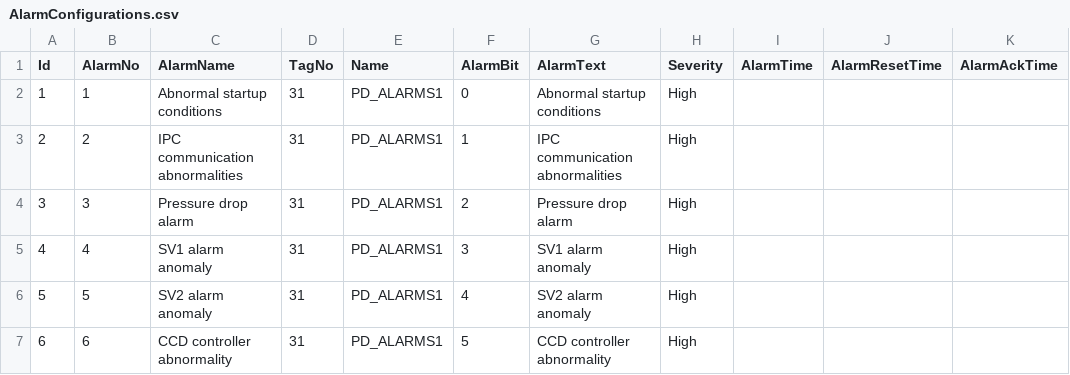
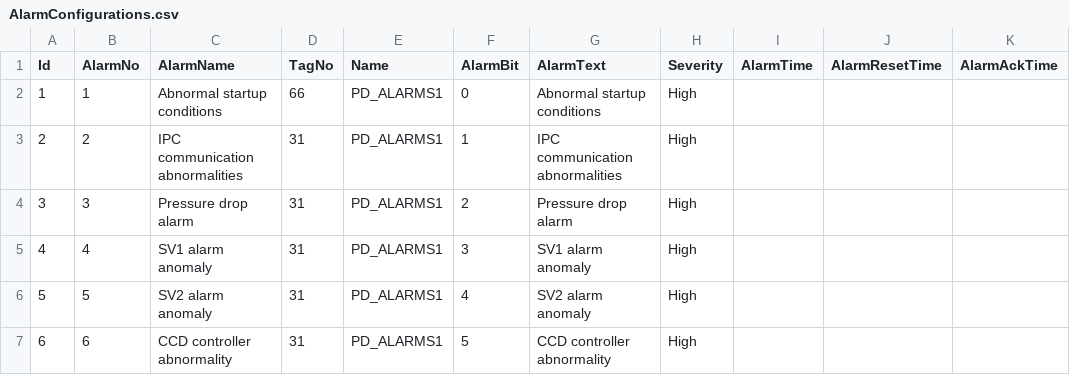
Before and after one commit to santsharan-adm/Vertex, a CSV file: IPCSoftwares/IPCSoftware.App.Bending/Data/AlarmConfigurations.csv, drawn as a sheet; only a part is shown; the diff names each change by its address in the sheet, - before the commit and + after, or states it on an @@ line.

```diff
--- a/IPCSoftwares/IPCSoftware.App.Bending/Data/AlarmConfigurations.csv
+++ b/IPCSoftwares/IPCSoftware.App.Bending/Data/AlarmConfigurations.csv
-D2 (TagNo): 31
+D2 (TagNo): 66
```
Also changed, not shown: IPCSoftwares/IPCSoftware.App.Bending/Data/PLCTags.csv.
